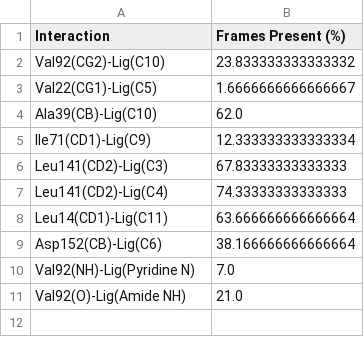
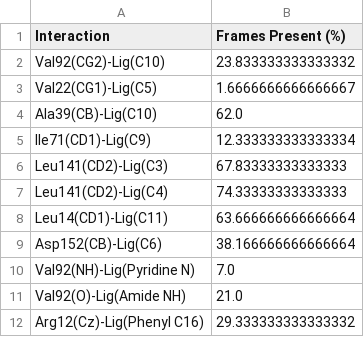
Before and after one commit to meyresearch/ML_bind, a CSV file: productions/ejm_49/interactions_frames.csv, drawn as a sheet.

```diff
--- a/productions/ejm_49/interactions_frames.csv
+++ b/productions/ejm_49/interactions_frames.csv
@@ -11 +11,2 @@ Val92(NH)-Lig(Pyridine N),7.0
 Val92(O)-Lig(Amide NH),21.0
+Arg12(Cz)-Lig(Phenyl C16),29.333333333333332
```
Also changed, not shown: 1 other file.
